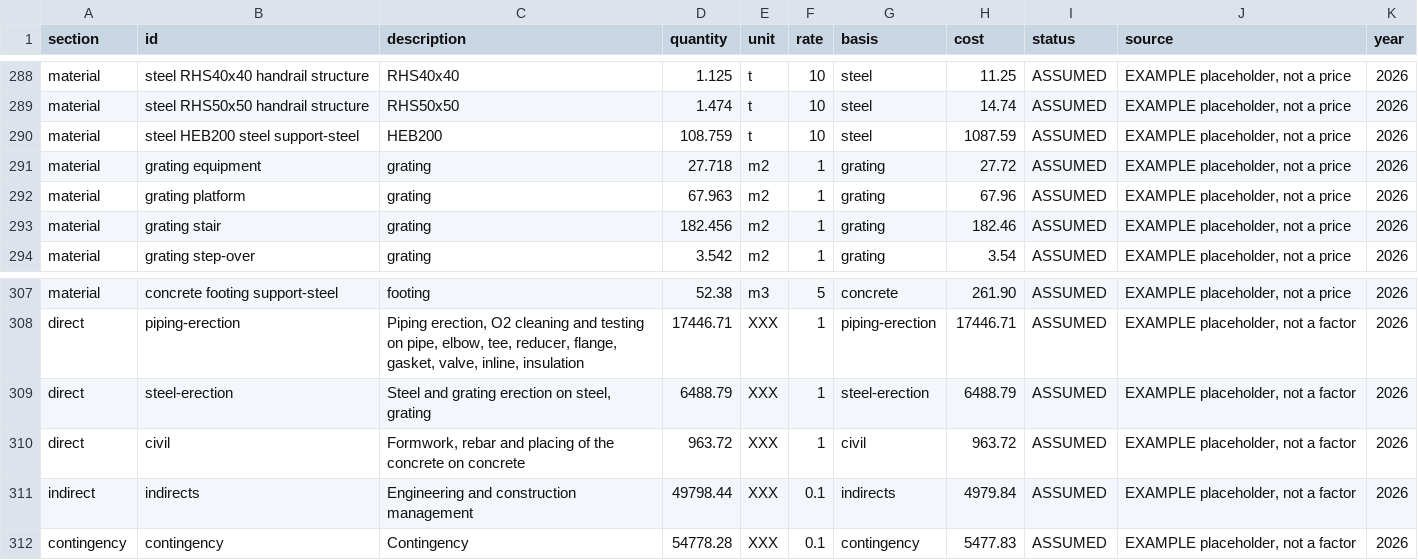
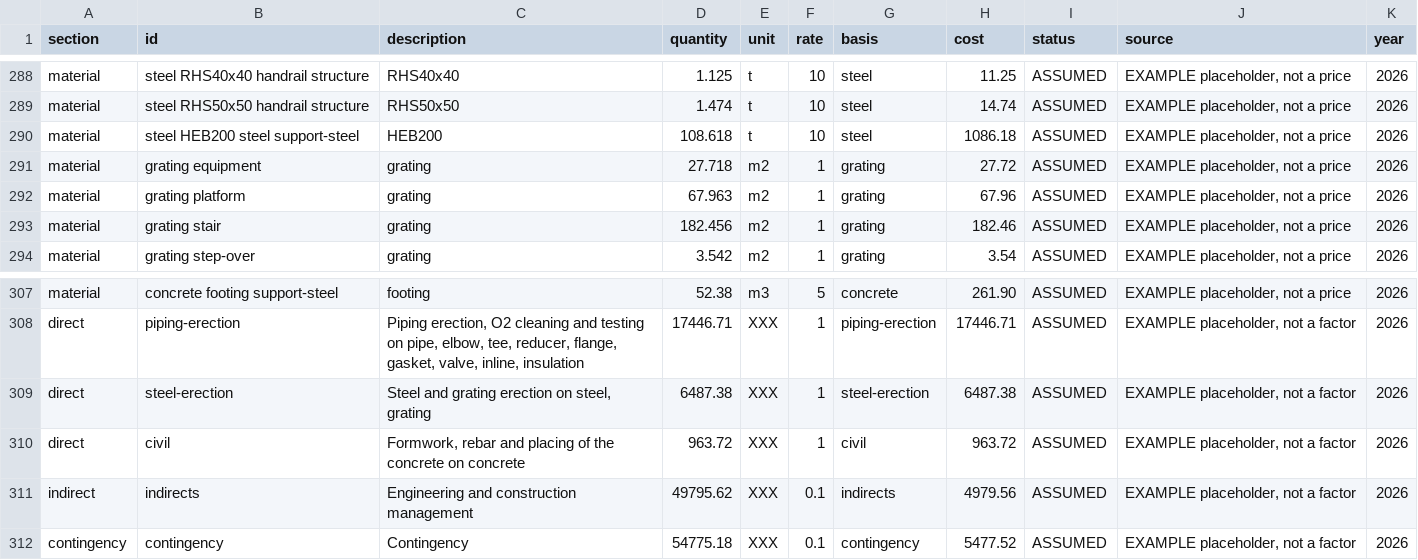
Before and after one commit to ChemE-as-Code/process-library, a CSV file: processes/asu-1/estimate/estimate.csv, drawn as a sheet; only a part is shown, gaps mark what is left out.

```diff
--- a/processes/asu-1/estimate/estimate.csv
+++ b/processes/asu-1/estimate/estimate.csv
@@ -289,3 +289,3 @@ material,steel RHS40x40 handrail structure,RHS40x40,1.125,t,10,steel,11.25,ASSUM
 material,steel RHS50x50 handrail structure,RHS50x50,1.474,t,10,steel,14.74,ASSUMED,"EXAMPLE placeholder, not a price",2026
-material,steel HEB200 steel support-steel,HEB200,108.759,t,10,steel,1087.59,ASSUMED,"EXAMPLE placeholder, not a price",2026
+material,steel HEB200 steel support-steel,HEB200,108.618,t,10,steel,1086.18,ASSUMED,"EXAMPLE placeholder, not a price",2026
 material,grating equipment,grating,27.718,m2,1,grating,27.72,ASSUMED,"EXAMPLE placeholder, not a price",2026
@@ -308,5 +308,5 @@ material,concrete footing support-steel,footing,52.38,m3,5,concrete,261.90,ASSUM
 direct,piping-erection,"Piping erection, O2 cleaning and testing on pipe, elbow, tee, reducer, flange, gasket, valve, inline, insulation",17446.71,XXX,1,piping-erection,17446.71,ASSUMED,"EXAMPLE placeholder, not a factor",2026
-direct,steel-erection,"Steel and grating erection on steel, grating",6488.79,XXX,1,steel-erection,6488.79,ASSUMED,"EXAMPLE placeholder, not a factor",2026
+direct,steel-erection,"Steel and grating erection on steel, grating",6487.38,XXX,1,steel-erection,6487.38,ASSUMED,"EXAMPLE placeholder, not a factor",2026
 direct,civil,"Formwork, rebar and placing of the concrete on concrete",963.72,XXX,1,civil,963.72,ASSUMED,"EXAMPLE placeholder, not a factor",2026
-indirect,indirects,Engineering and construction management,49798.44,XXX,0.1,indirects,4979.84,ASSUMED,"EXAMPLE placeholder, not a factor",2026
-contingency,contingency,Contingency,54778.28,XXX,0.1,contingency,5477.83,ASSUMED,"EXAMPLE placeholder, not a factor",2026
+indirect,indirects,Engineering and construction management,49795.62,XXX,0.1,indirects,4979.56,ASSUMED,"EXAMPLE placeholder, not a factor",2026
+contingency,contingency,Contingency,54775.18,XXX,0.1,contingency,5477.52,ASSUMED,"EXAMPLE placeholder, not a factor",2026
```
Also changed, not shown: processes/asu-1/estimate/mto.csv, processes/asu-1/lca/inventory.csv, 13 other files.
